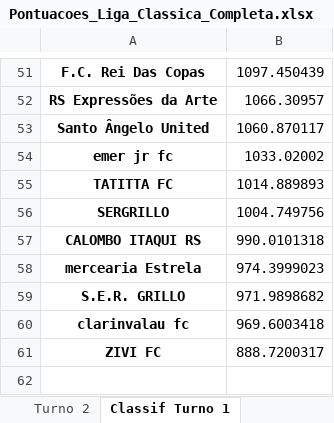
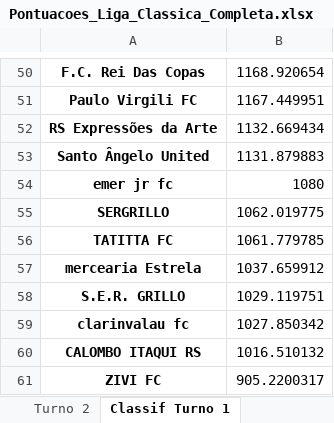
Before and after one commit to FernandoBC23/cartola_fbc, an Excel workbook: liga_classica/datasets_liga_classica/Pontuacoes_Liga_Classica_Completa.xlsx, sheet Classif Turno 1, drawn as a sheet; only a part is shown, gaps mark what is left out; values as stored, in another font and other column widths than the file's, no borders; removed rows and columns are numbered as before the commit, all else as after; the diff covers the shown part only; the diff names each change by its address in the sheet, - before the commit and + after, or states it on an @@ line.

```diff
--- a/liga_classica/datasets_liga_classica/Pontuacoes_Liga_Classica_Completa.xlsx (sheet Classif Turno 1)
+++ b/liga_classica/datasets_liga_classica/Pontuacoes_Liga_Classica_Completa.xlsx (sheet Classif Turno 1)
-B50: 1097.450439
+B50: 1168.920654
+row 51: Paulo Virgili FC | 1167.449951
-B52: 1066.30957
+B52: 1132.669434
-B53: 1060.870117
+B53: 1131.879883
-B54: 1033.02002
+B54: 1080
-row 55: TATITTA FC | 1014.889893
-B55: 1004.749756
+B55: 1062.019775
-row 57: CALOMBO ITAQUI RS | 990.0101318
+row 56: TATITTA FC | 1061.779785
-B57: 974.3999023
+B57: 1037.659912
-B58: 971.9898682
+B58: 1029.119751
-B59: 969.6003418
+B59: 1027.850342
+row 60: CALOMBO ITAQUI RS | 1016.510132
-B61: 888.7200317
+B61: 905.2200317
```
Also changed, not shown: 17 added rows, 18 removed rows and 31 edited cells elsewhere in this sheet, sheet Mês - Julho, sheet Turno 1, sheet Geral, libertadores/datasets_liberta/classificados_fase_4.xlsx, liga_eliminacao/datasets_liga_eliminacao/Pontuacoes_Por_Rodada_Liga_Eliminacao.xlsx, 43 other files.
